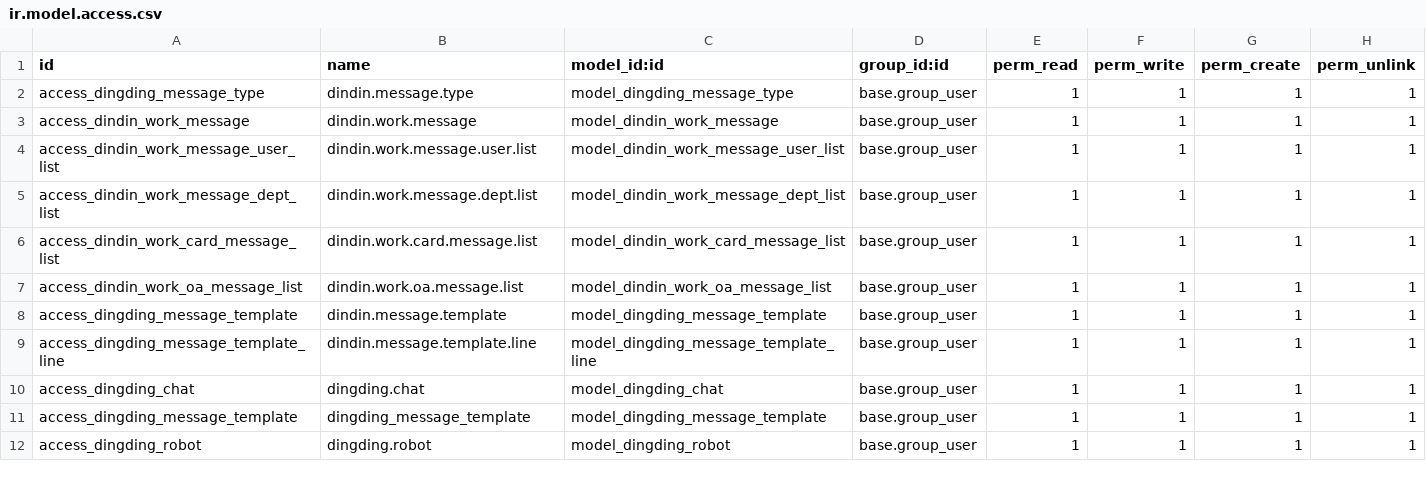
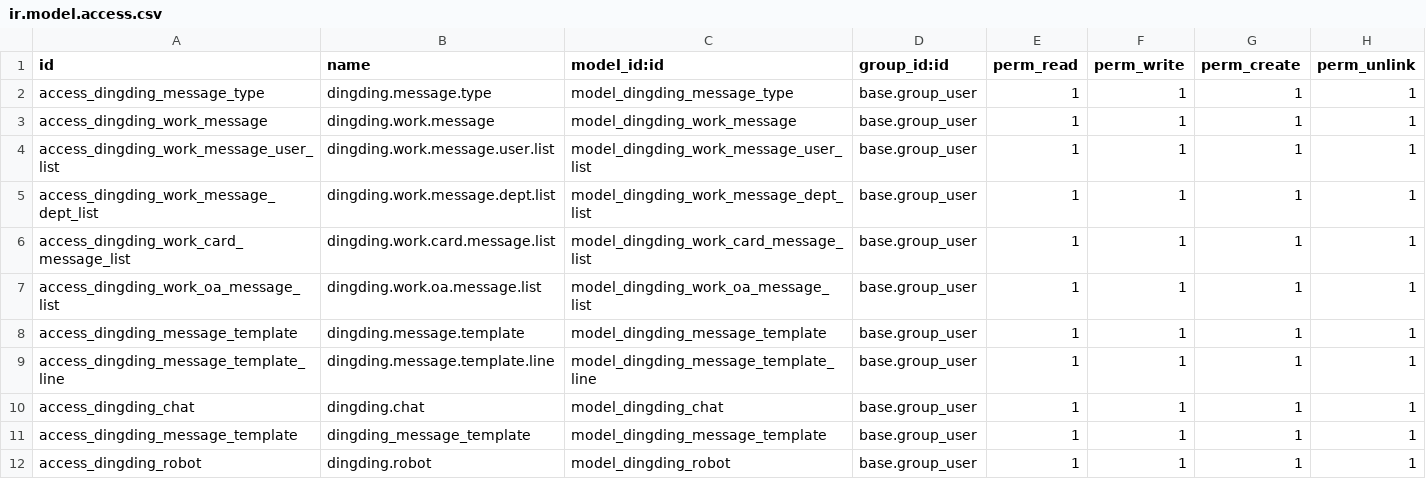
Before and after one commit to cd-feng/odooDingTalk, a CSV file: dingding_message/security/ir.model.access.csv, drawn as a sheet.

```diff
--- a/dingding_message/security/ir.model.access.csv
+++ b/dingding_message/security/ir.model.access.csv
@@ -1,10 +1,10 @@
 id,name,model_id:id,group_id:id,perm_read,perm_write,perm_create,perm_unlink
-access_dingding_message_type,dindin.message.type,model_dingding_message_type,base.group_user,1,1,1,1
-access_dindin_work_message,dindin.work.message,model_dindin_work_message,base.group_user,1,1,1,1
-access_dindin_work_message_user_list,dindin.work.message.user.list,model_dindin_work_message_user_list,base.group_user,1,1,1,1
-access_dindin_work_message_dept_list,dindin.work.message.dept.list,model_dindin_work_message_dept_list,base.group_user,1,1,1,1
-access_dindin_work_card_message_list,dindin.work.card.message.list,model_dindin_work_card_message_list,base.group_user,1,1,1,1
-access_dindin_work_oa_message_list,dindin.work.oa.message.list,model_dindin_work_oa_message_list,base.group_user,1,1,1,1
-access_dingding_message_template,dindin.message.template,model_dingding_message_template,base.group_user,1,1,1,1
-access_dingding_message_template_line,dindin.message.template.line,model_dingding_message_template_line,base.group_user,1,1,1,1
+access_dingding_message_type,dingding.message.type,model_dingding_message_type,base.group_user,1,1,1,1
+access_dingding_work_message,dingding.work.message,model_dingding_work_message,base.group_user,1,1,1,1
+access_dingding_work_message_user_list,dingding.work.message.user.list,model_dingding_work_message_user_list,base.group_user,1,1,1,1
+access_dingding_work_message_dept_list,dingding.work.message.dept.list,model_dingding_work_message_dept_list,base.group_user,1,1,1,1
+access_dingding_work_card_message_list,dingding.work.card.message.list,model_dingding_work_card_message_list,base.group_user,1,1,1,1
+access_dingding_work_oa_message_list,dingding.work.oa.message.list,model_dingding_work_oa_message_list,base.group_user,1,1,1,1
+access_dingding_message_template,dingding.message.template,model_dingding_message_template,base.group_user,1,1,1,1
+access_dingding_message_template_line,dingding.message.template.line,model_dingding_message_template_line,base.group_user,1,1,1,1
 access_dingding_chat,dingding.chat,model_dingding_chat,base.group_user,1,1,1,1
```
Also changed, not shown: 12 other files.
